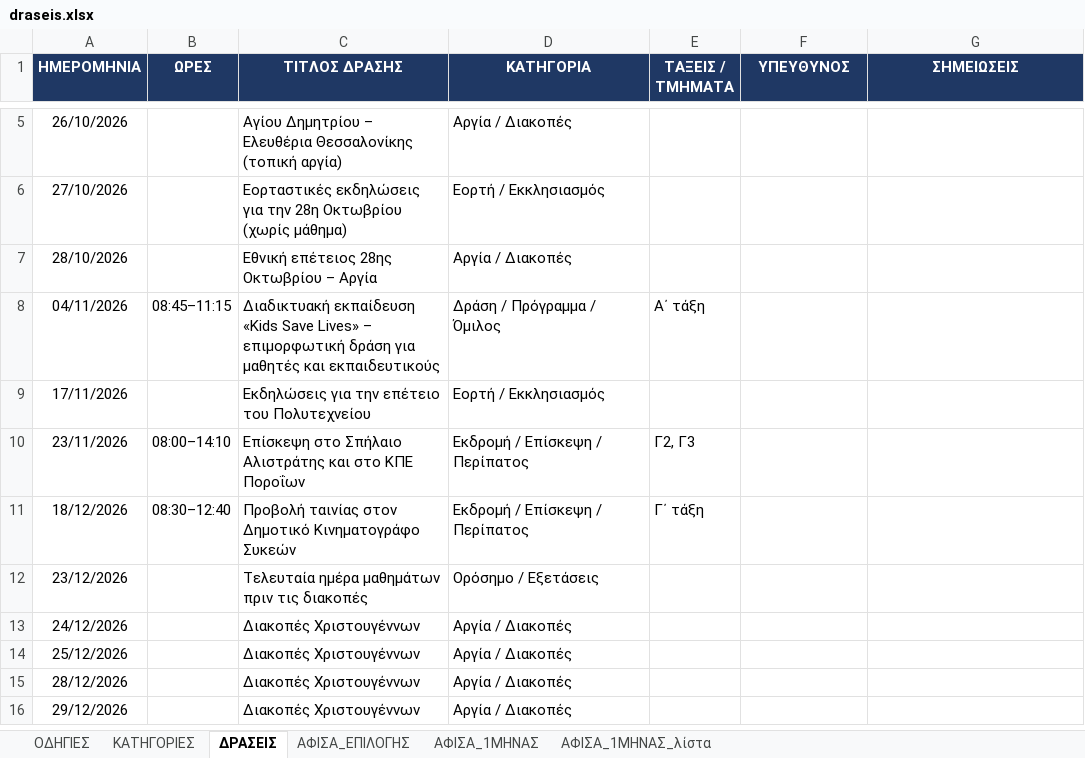
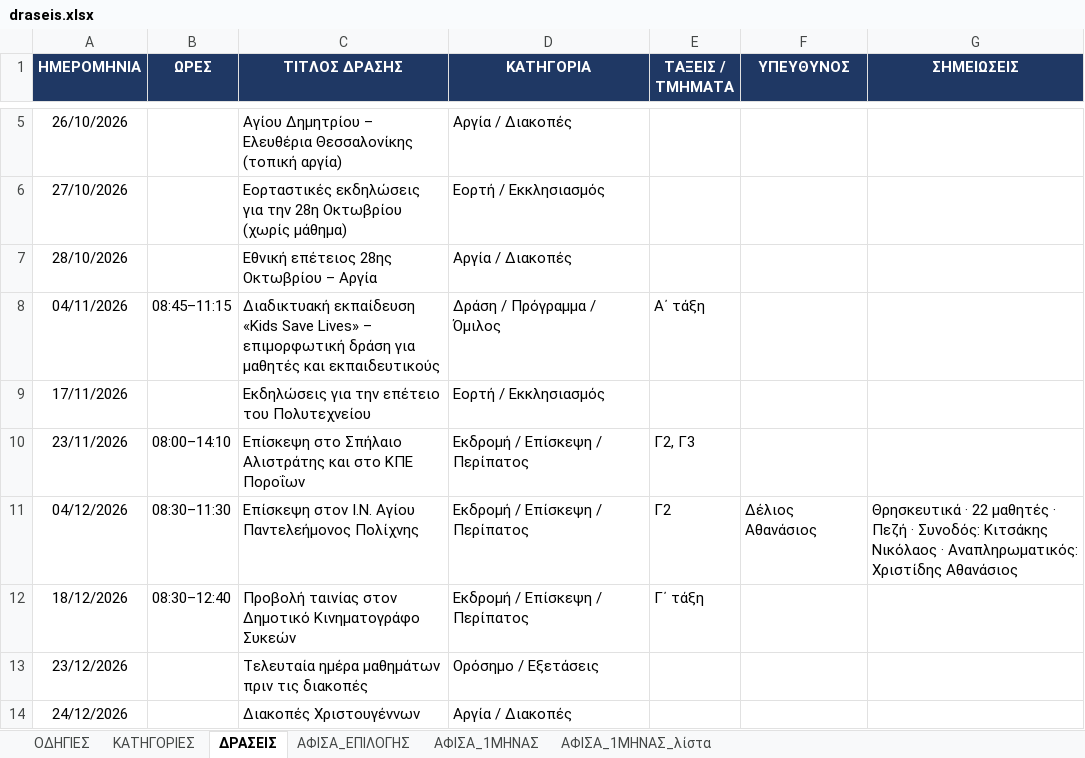
Before and after one commit to alexpassalidis/draseis, an Excel workbook: draseis.xlsx, sheet ΔΡΑΣΕΙΣ, drawn as a sheet; only a part is shown, gaps mark what is left out; the shorter side is filled out with more unchanged rows; values as stored, in another font and other column widths than the file's, no borders; conditional formats not drawn; the diff names each change by its address in the sheet, - before the commit and + after, or states it on an @@ line.

```diff
--- a/draseis.xlsx (sheet ΔΡΑΣΕΙΣ)
+++ b/draseis.xlsx (sheet ΔΡΑΣΕΙΣ)
+row 11: 04/12/2026 | 08:30–11:30 | Επίσκεψη στον Ι.Ν. Αγίου Παντελεήμονος Πολίχνης | Εκδρομή / Επίσκεψη / Περίπατος | Γ2 | Δέλιος Αθανάσιος | Θρησκευτικά · 22 μαθητές · Πεζή · Συνοδός: Κιτσάκης Νικόλαος · Αναπληρωματικός: Χριστίδης Αθανάσιος
```
Also changed, not shown: sheet ΑΦΙΣΑ_1ΜΗΝΑΣ_λίστα, sheet ΑΦΙΣΑ_1ΜΗΝΑΣ, formulas that keep their value, hidden cells.
